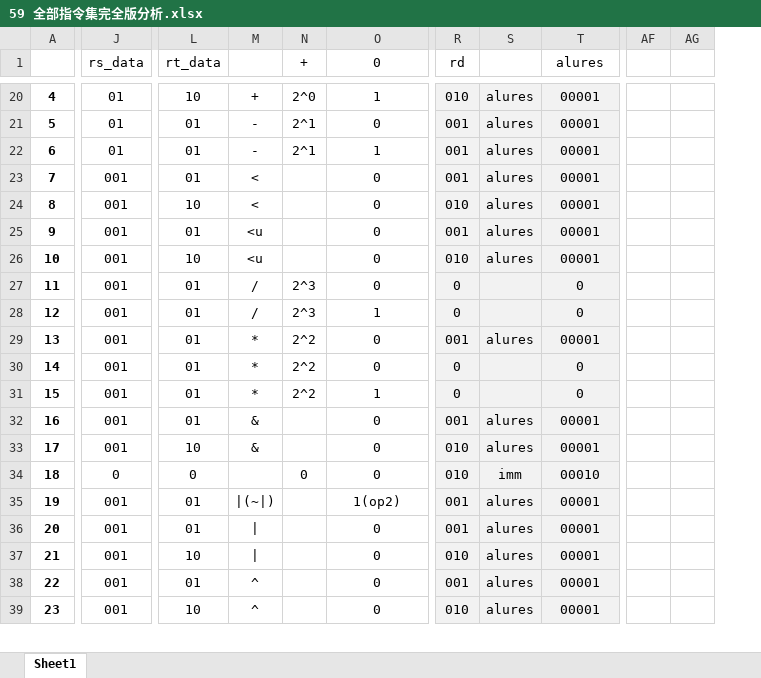
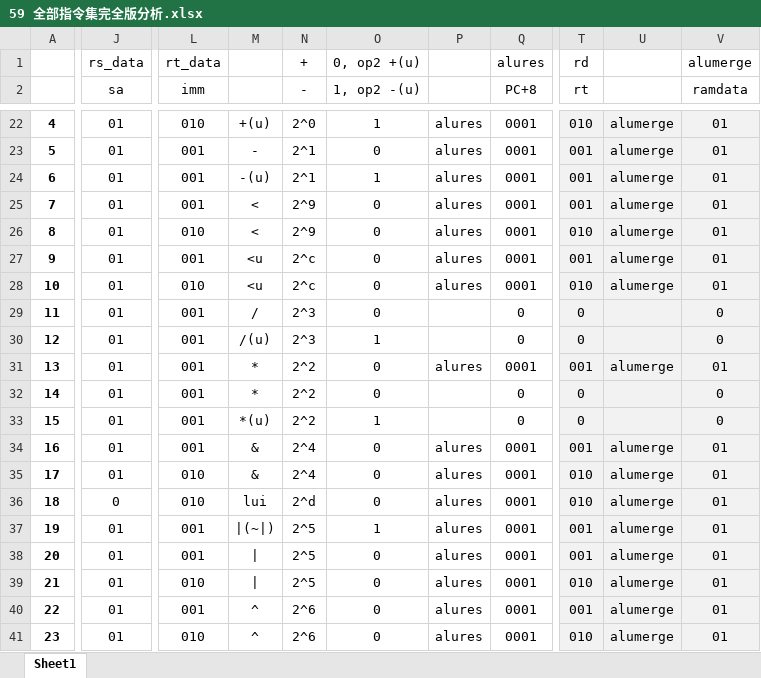
Before and after one commit to Tastror/Disjunctive.N.F, an Excel workbook: Report 22.6 成型多周期 CPU/59 全部指令集完全版分析.xlsx, sheet Sheet1, drawn as a sheet; only a part is shown, gaps mark what is left out; values as stored, in another font and other column widths than the file's, no borders; removed rows and columns are numbered as before the commit, all else as after; rows hold the shown columns only; the diff covers the shown part only; the diff names each change by its address in the sheet, - before the commit and + after, or states it on an @@ line.

Commit message:
excel update

```diff
--- a/Report 22.6 成型多周期 CPU/59 全部指令集完全版分析.xlsx (sheet Sheet1)
+++ b/Report 22.6 成型多周期 CPU/59 全部指令集完全版分析.xlsx (sheet Sheet1)
+column P, rows 22-41: alures | alures | alures | alures | alures | alures | alures |  |  | alures |  |  | alures | alures | alures | alures | alures | alures | alures | alures
+column Q (PC+8), rows 22-41: 0001 | 0001 | 0001 | 0001 | 0001 | 0001 | 0001 | 0 | 0 | 0001 | 0 | 0 | 0001 | 0001 | 0001 | 0001 | 0001 | 0001 | 0001 | 0001
-column S, rows 20-39: alures | alures | alures | alures | alures | alures | alures |  |  | alures |  |  | alures | alures | imm | alures | alures | alures | alures | alures
+column U, rows 22-41: alumerge | alumerge | alumerge | alumerge | alumerge | alumerge | alumerge |  |  | alumerge |  |  | alumerge | alumerge | alumerge | alumerge | alumerge | alumerge | alumerge | alumerge
-column AF, empty
-column AG, empty
+row 1:  | rs_data | rt_data |  | + | 0, op2 +(u) |  | alures | rd |  | alumerge
-J2: rs_data
+J2: sa
-L2: rt_data
+L2: imm
-N2: +
+N2: -
-O2: 0
+O2: 1, op2 -(u)
-T2: rd
+T2: rt
-V2: alures
+V2: ramdata
-L22 (imm): 10
+L22 (imm): 010
-M22: +
+M22: +(u)
-V22:V28 (ramdata): 00001
+V22:V28 (ramdata): 01
-L23:L25 (imm): 01
+L23:L25 (imm): 001
-M24: -
+M24: -(u)
-J25:J35 (sa): 001
+J25:J35 (sa): 01
-N25:N26 (-): (empty)
+N25:N26 (-): 2^9
-L26 (imm): 10
+L26 (imm): 010
-L27 (imm): 01
+L27 (imm): 001
-N27:N28 (-): (empty)
+N27:N28 (-): 2^c
-L28 (imm): 10
+L28 (imm): 010
-L29:L34 (imm): 01
+L29:L34 (imm): 001
-M30: /
+M30: /(u)
-V31 (ramdata): 00001
+V31 (ramdata): 01
-M33: *
+M33: *(u)
-N34:N35 (-): (empty)
+N34:N35 (-): 2^4
-V34:V35 (ramdata): 00001
+V34:V35 (ramdata): 01
-L35 (imm): 10
+L35 (imm): 010
-L36 (imm): 0
+L36 (imm): 010
-M36: (empty)
+M36: lui
-N36 (-): 0
+N36 (-): 2^d
-V36 (ramdata): 00010
+V36 (ramdata): 01
-J37:J41 (sa): 001
+J37:J41 (sa): 01
-L37:L38 (imm): 01
+L37:L38 (imm): 001
-N37:N39 (-): (empty)
+N37:N39 (-): 2^5
-O37 (1, op2 -(u)): 1(op2)
+O37 (1, op2 -(u)): 1
-V37:V41 (ramdata): 00001
+V37:V41 (ramdata): 01
-L39 (imm): 10
+L39 (imm): 010
-L40 (imm): 01
+L40 (imm): 001
-N40:N41 (-): (empty)
+N40:N41 (-): 2^6
-L41 (imm): 10
+L41 (imm): 010
```
Also changed, not shown: 6 added rows, 59 removed rows and 123 edited cells elsewhere in this sheet.
